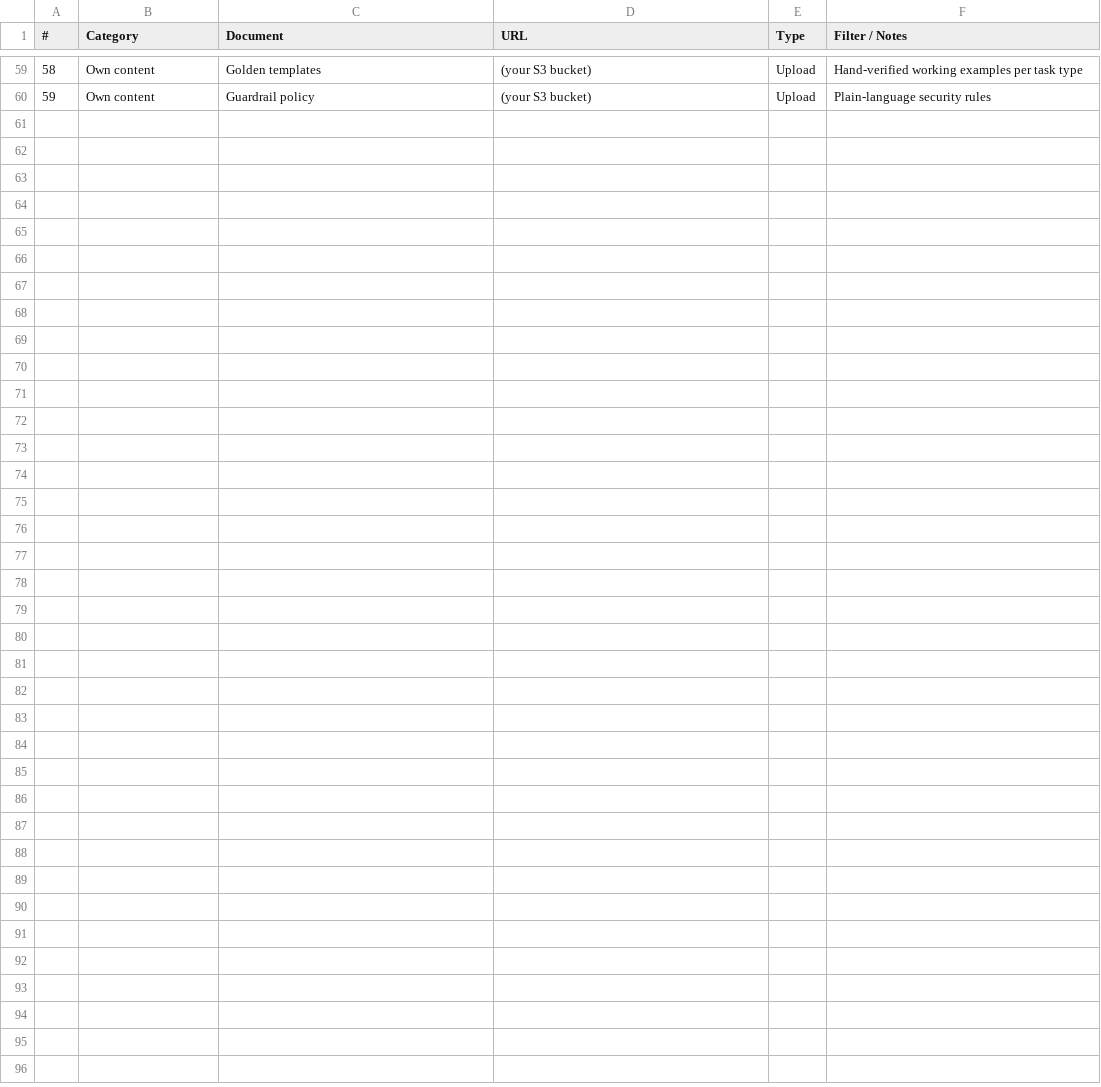
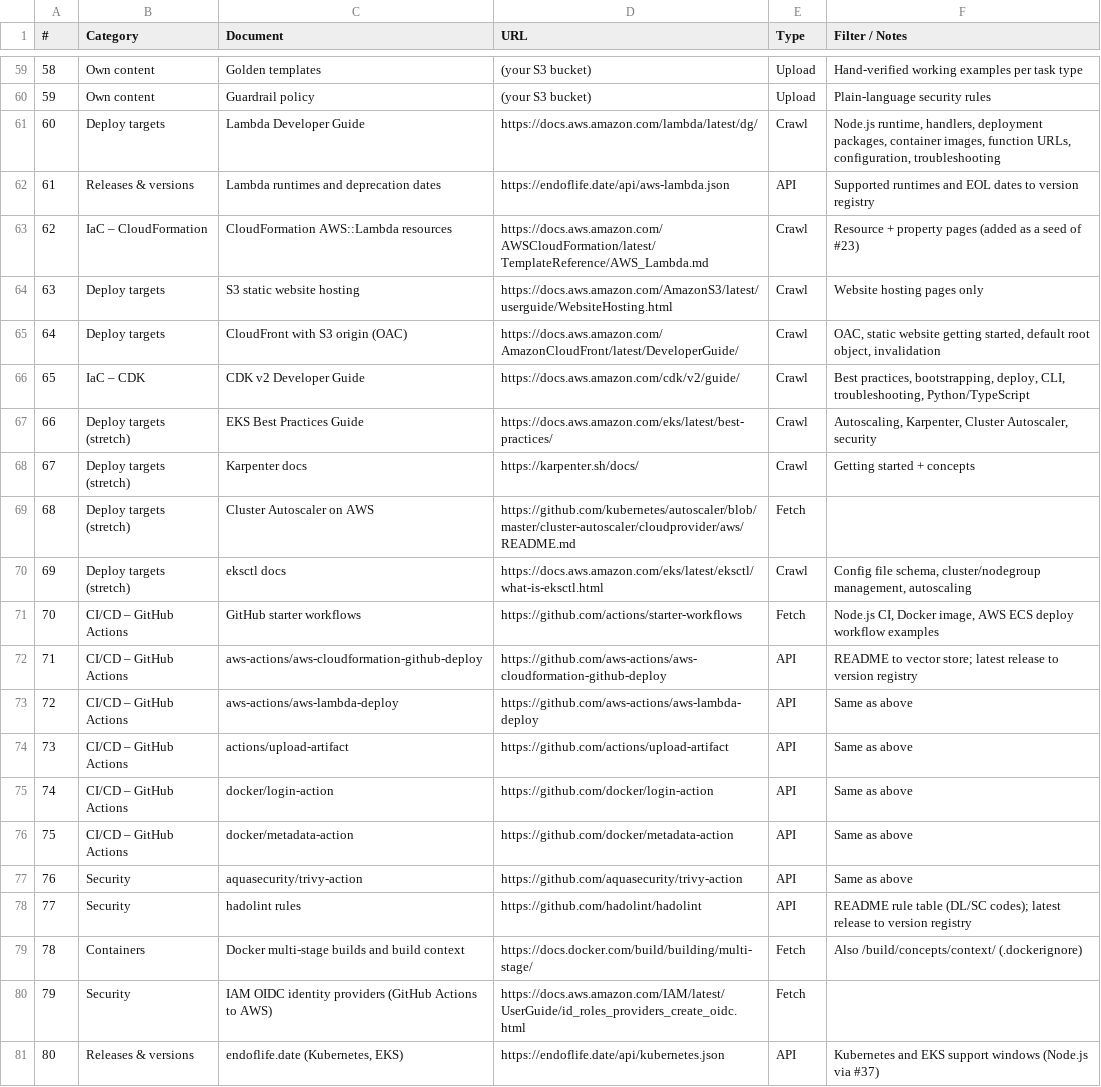
Before and after one commit to RohanBhalla/infrapilot, a CSV file: data_collection/sources/sources.csv, drawn as a sheet; only a part is shown, gaps mark what is left out.

Commit message:
Merge additional sources into the sheet-backed sources.csv
Rows #60-80 are now in the team Google Sheet, so sources.csv (synced
from the sheet) holds all 80 rows. Remove additional_sources.csv, the
--sheet-only flag and the per-source origin field.

```diff
--- a/data_collection/sources/sources.csv
+++ b/data_collection/sources/sources.csv
@@ -60 +60,22 @@
 59,Own content,Guardrail policy,(your S3 bucket),Upload,Plain-language security rules
+60,Deploy targets,Lambda Developer Guide,https://docs.aws.amazon.com/lambda/latest/dg/,Crawl,"Node.js runtime, handlers, deployment packages, container images, function URLs, configuration, troubleshooting"
+61,Releases & versions,Lambda runtimes and deprecation dates,https://endoflife.date/api/aws-lambda.json,API,Supported runtimes and EOL dates to version registry
+62,IaC – CloudFormation,CloudFormation AWS::Lambda resources,https://docs.aws.amazon.com/AWSCloudFormation/latest/TemplateReference/AWS_Lambda.md,Crawl,Resource + property pages (added as a seed of #23)
+63,Deploy targets,S3 static website hosting,https://docs.aws.amazon.com/AmazonS3/latest/userguide/WebsiteHosting.html,Crawl,Website hosting pages only
+64,Deploy targets,CloudFront with S3 origin (OAC),https://docs.aws.amazon.com/AmazonCloudFront/latest/DeveloperGuide/,Crawl,"OAC, static website getting started, default root object, invalidation"
+65,IaC – CDK,CDK v2 Developer Guide,https://docs.aws.amazon.com/cdk/v2/guide/,Crawl,"Best practices, bootstrapping, deploy, CLI, troubleshooting, Python/TypeScript"
+66,Deploy targets (stretch),EKS Best Practices Guide,https://docs.aws.amazon.com/eks/latest/best-practices/,Crawl,"Autoscaling, Karpenter, Cluster Autoscaler, security"
+67,Deploy targets (stretch),Karpenter docs,https://karpenter.sh/docs/,Crawl,Getting started + concepts
+68,Deploy targets (stretch),Cluster Autoscaler on AWS,https://github.com/kubernetes/autoscaler/blob/master/cluster-autoscaler/cloudprovider/aws/README.md,Fetch,
+69,Deploy targets (stretch),eksctl docs,https://docs.aws.amazon.com/eks/latest/eksctl/what-is-eksctl.html,Crawl,"Config file schema, cluster/nodegroup management, autoscaling"
+70,CI/CD – GitHub Actions,GitHub starter workflows,https://github.com/actions/starter-workflows,Fetch,"Node.js CI, Docker image, AWS ECS deploy workflow examples"
+71,CI/CD – GitHub Actions,aws-actions/aws-cloudformation-github-deploy,https://github.com/aws-actions/aws-cloudformation-github-deploy,API,README to vector store; latest release to version registry
+72,CI/CD – GitHub Actions,aws-actions/aws-lambda-deploy,https://github.com/aws-actions/aws-lambda-deploy,API,Same as above
+73,CI/CD – GitHub Actions,actions/upload-artifact,https://github.com/actions/upload-artifact,API,Same as above
+74,CI/CD – GitHub Actions,docker/login-action,https://github.com/docker/login-action,API,Same as above
+75,CI/CD – GitHub Actions,docker/metadata-action,https://github.com/docker/metadata-action,API,Same as above
+76,Security,aquasecurity/trivy-action,https://github.com/aquasecurity/trivy-action,API,Same as above
+77,Security,hadolint rules,https://github.com/hadolint/hadolint,API,README rule table (DL/SC codes); latest release to version registry
+78,Containers,Docker multi-stage builds and build context,https://docs.docker.com/build/building/multi-stage/,Fetch,Also /build/concepts/context/ (.dockerignore)
+79,Security,IAM OIDC identity providers (GitHub Actions to AWS),https://docs.aws.amazon.com/IAM/latest/UserGuide/id_roles_providers_create_oidc.html,Fetch,
+80,Releases & versions,"endoflife.date (Kubernetes, EKS)",https://endoflife.date/api/kubernetes.json,API,Kubernetes and EKS support windows (Node.js via #37)
```
Also changed, not shown: 8 other files.
